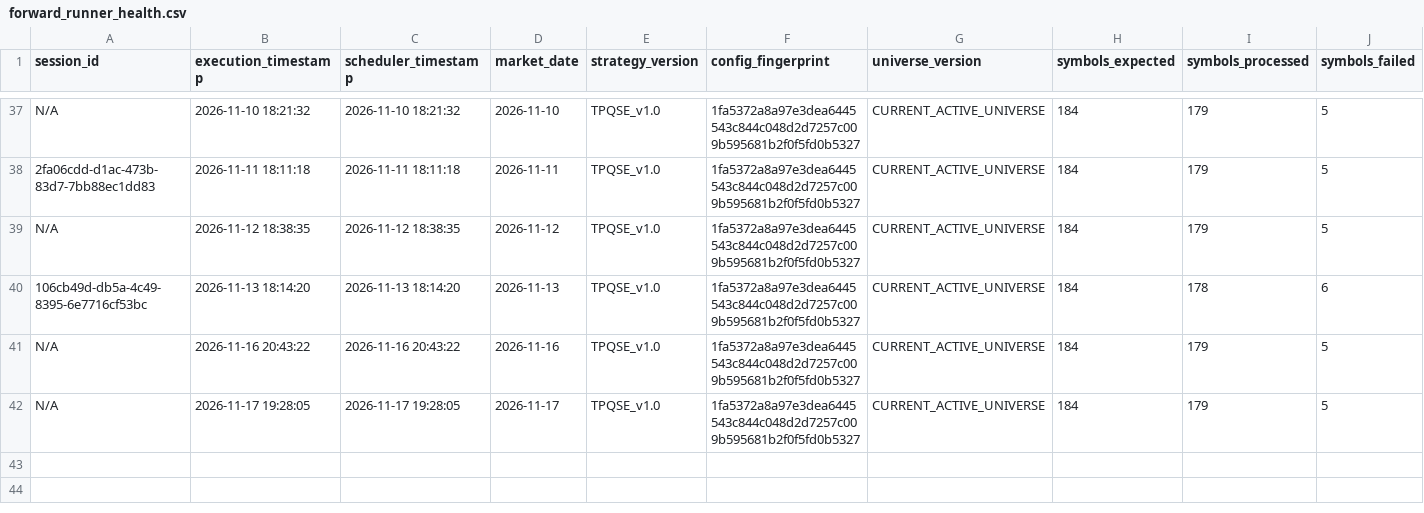
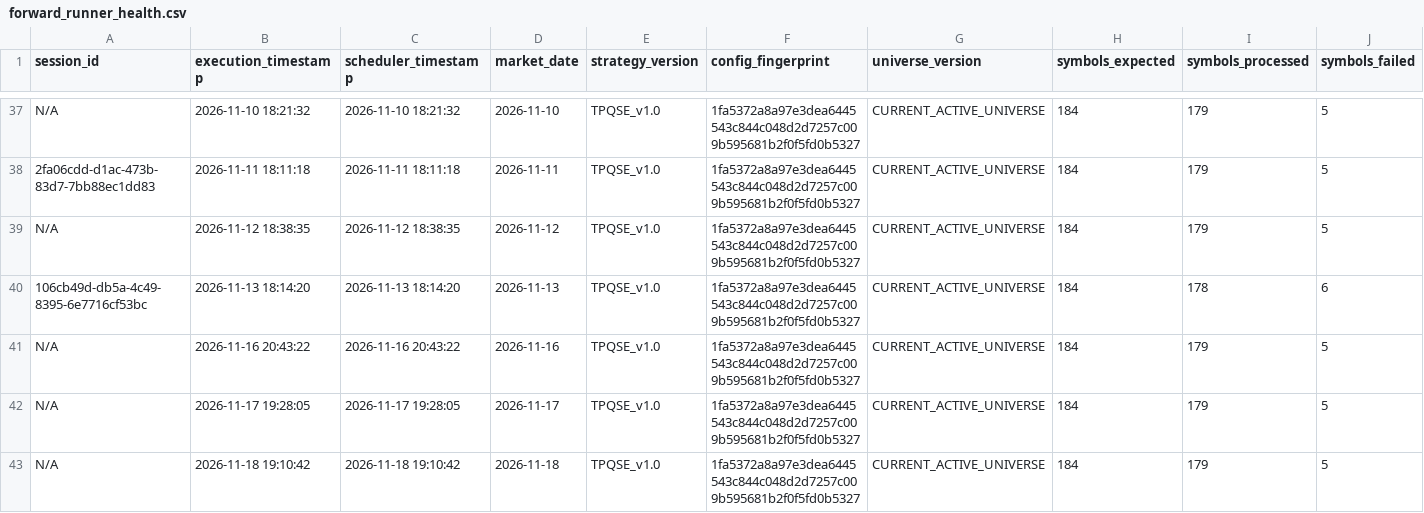
Before and after one commit to kunal-gswm/quant-strategy, a CSV file: results/forward/forward_runner_health.csv, drawn as a sheet; only a part is shown, gaps mark what is left out; rows hold the shown columns only; the diff names each change by its address in the sheet, - before the commit and + after, or states it on an @@ line.

```diff
--- a/results/forward/forward_runner_health.csv
+++ b/results/forward/forward_runner_health.csv
+row 43: N/A | 2026-11-18 19:10:42 | 2026-11-18 19:10:42 | 2026-11-18 | TPQSE_v1.0 | 1fa5372a8a97e3dea6445543c844c048d2d7257c009b595681b2f0f5fd0b5327 | CURRENT_ACTIVE_UNIVERSE | 184 | 179 | 5
```
Also changed, not shown: results/forward/forward_alerts.csv, 2 other files.
